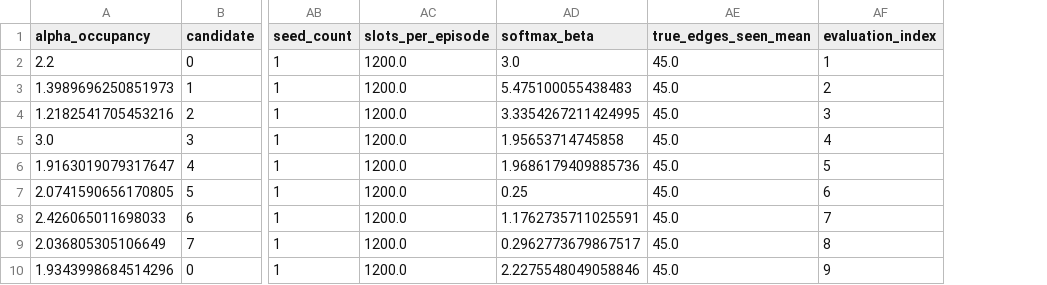
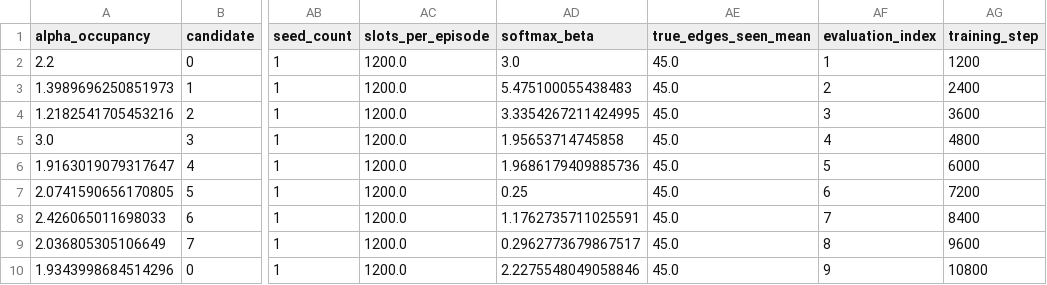
Before and after one commit to nuaasgq/ISAC-Neighbor-Discovery, a CSV file: 06_analysis/paper_tables/training_candidate_trajectory_20260705/candidate_evaluation_history.csv, drawn as a sheet; only a part is shown, gaps mark what is left out; the diff names each change by its address in the sheet, - before the commit and + after, or states it on an @@ line.

Commit message:
Use training steps for convergence plots

```diff
--- a/06_analysis/paper_tables/training_candidate_trajectory_20260705/candidate_evaluation_history.csv
+++ b/06_analysis/paper_tables/training_candidate_trajectory_20260705/candidate_evaluation_history.csv
+column AG (training_step), rows 2-10: 1200 | 2400 | 3600 | 4800 | 6000 | 7200 | 8400 | 9600 | 10800
```
Also changed, not shown: 06_analysis/paper_figure_integrity_audit_20260705.csv, 06_analysis/paper_tables/training_candidate_trajectory_20260705/elite_evaluation_history.csv, 19 other files.
